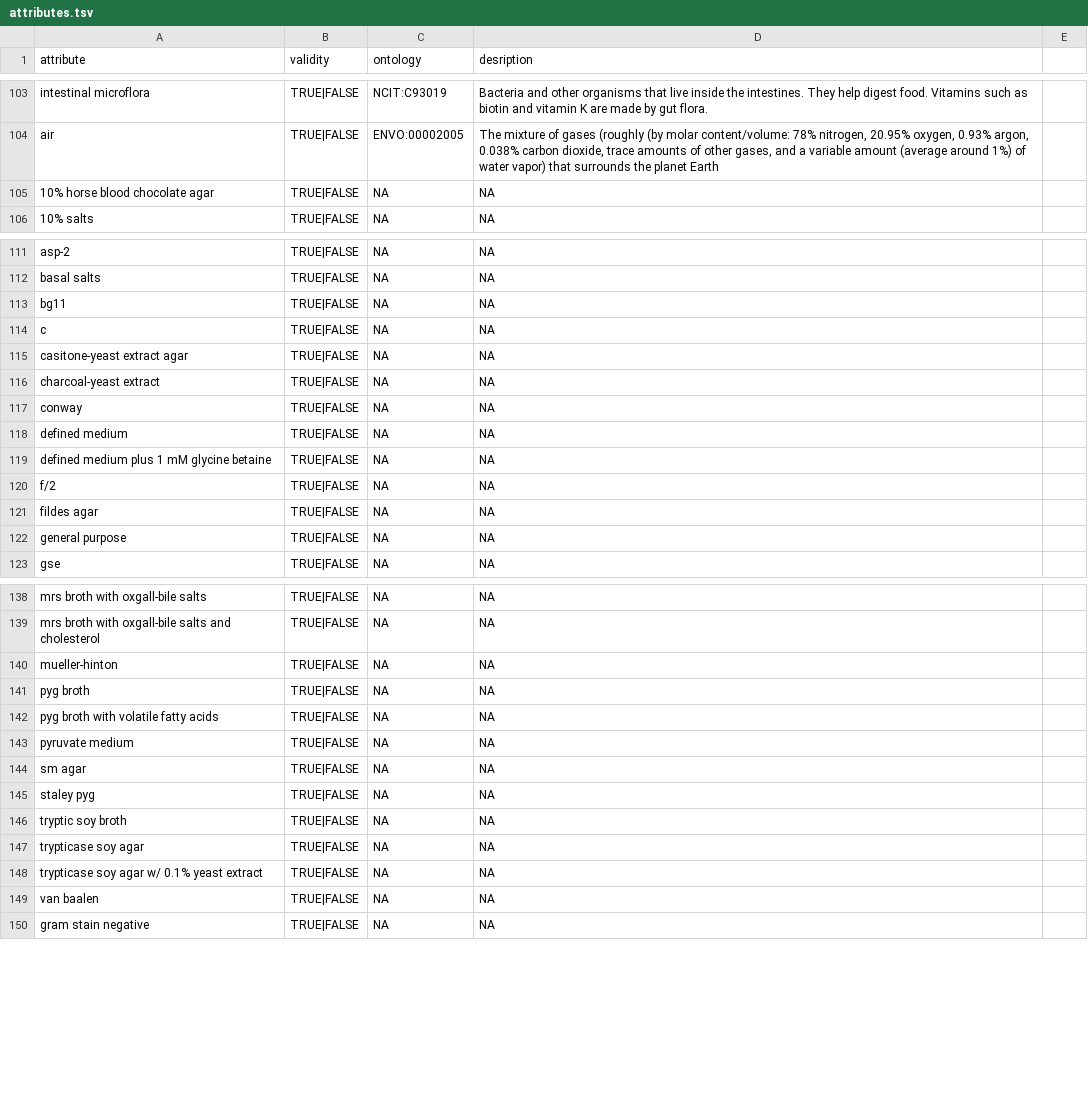
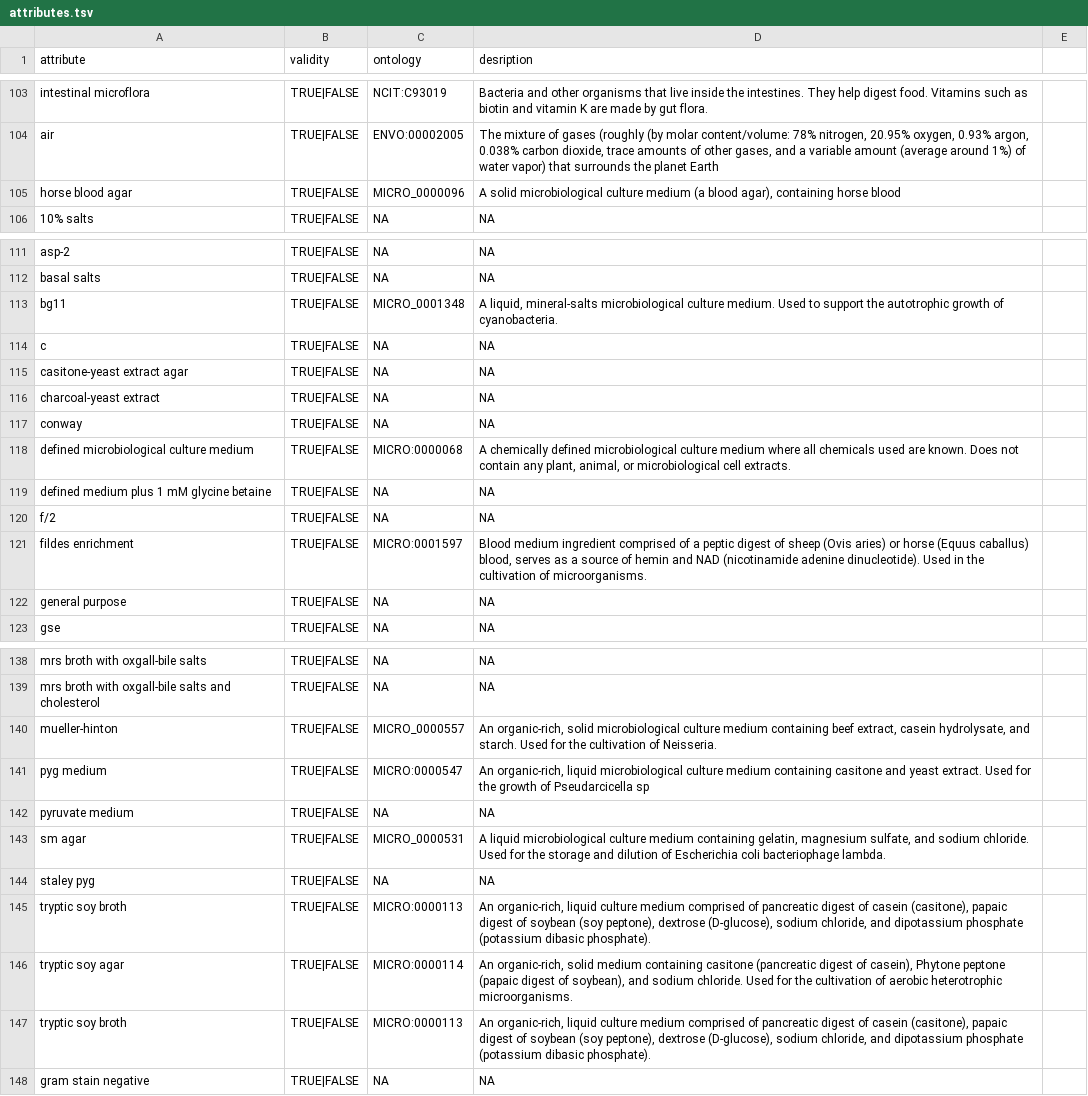
Before and after one commit to waldronlab/bugphyzz, a TSV file: inst/extdata/attributes.tsv, drawn as a sheet; only a part is shown, gaps mark what is left out.

Commit message:
More ontologies for growth medium

```diff
--- a/inst/extdata/attributes.tsv
+++ b/inst/extdata/attributes.tsv
@@ -104,3 +104,3 @@
 "air"	TRUE|FALSE	ENVO:00002005	"The mixture of gases (roughly (by molar content/volume: 78% nitrogen, 20.95% oxygen, 0.93% argon, 0.038% carbon dioxide, trace amounts of other gases, and a variable amount (average around 1%) of water vapor) that surrounds the planet Earth"
-"10% horse blood chocolate agar"	TRUE|FALSE	NA	NA
+"horse blood agar"	TRUE|FALSE	MICRO_0000096	"A solid microbiological culture medium (a blood agar), containing horse blood"
 "10% salts"	TRUE|FALSE	NA	NA
@@ -112,3 +112,3 @@
 "basal salts"	TRUE|FALSE	NA	NA
-"bg11"	TRUE|FALSE	NA	NA
+"bg11"	TRUE|FALSE	MICRO_0001348	"A liquid, mineral-salts microbiological culture medium. Used to support the autotrophic growth of cyanobacteria."
 "c"	TRUE|FALSE	NA	NA
@@ -117,6 +117,6 @@
 "conway"	TRUE|FALSE	NA	NA
-"defined medium"	TRUE|FALSE	NA	NA
+"defined microbiological culture medium"	TRUE|FALSE	MICRO:0000068	"A chemically defined microbiological culture medium where all chemicals used are known. Does not contain any plant, animal, or microbiological cell extracts."
 "defined medium plus 1 mM glycine betaine"	TRUE|FALSE	NA	NA
 "f/2"	TRUE|FALSE	NA	NA
-"fildes agar"	TRUE|FALSE	NA	NA
+"fildes enrichment"	TRUE|FALSE	MICRO:0001597	"Blood medium ingredient comprised of a peptic digest of sheep (Ovis aries) or horse (Equus caballus) blood, serves as a source of hemin and NAD (nicotinamide adenine dinucleotide). Used in the cultivation of microorganisms."
 "general purpose"	TRUE|FALSE	NA	NA
@@ -139,12 +139,10 @@
 "mrs broth with oxgall-bile salts and cholesterol"	TRUE|FALSE	NA	NA
-"mueller-hinton"	TRUE|FALSE	NA	NA
-"pyg broth"	TRUE|FALSE	NA	NA
-"pyg broth with volatile fatty acids"	TRUE|FALSE	NA	NA
+"mueller-hinton"	TRUE|FALSE	MICRO_0000557	"An organic-rich, solid microbiological culture medium containing beef extract, casein hydrolysate, and starch. Used for the cultivation of Neisseria."
+"pyg medium"	TRUE|FALSE	MICRO:0000547	"An organic-rich, liquid microbiological culture medium containing casitone and yeast extract. Used for the growth of Pseudarcicella sp"
 "pyruvate medium"	TRUE|FALSE	NA	NA
-"sm agar"	TRUE|FALSE	NA	NA
+"sm agar"	TRUE|FALSE	MICRO_0000531	"A liquid microbiological culture medium containing gelatin, magnesium sulfate, and sodium chloride. Used for the storage and dilution of Escherichia coli bacteriophage lambda."
 "staley pyg"	TRUE|FALSE	NA	NA
-"tryptic soy broth"	TRUE|FALSE	NA	NA
-"trypticase soy agar"	TRUE|FALSE	NA	NA
-"trypticase soy agar w/ 0.1% yeast extract"	TRUE|FALSE	NA	NA
-"van baalen"	TRUE|FALSE	NA	NA
+"tryptic soy broth"	TRUE|FALSE	MICRO:0000113	"An organic-rich, liquid culture medium comprised of pancreatic digest of casein (casitone), papaic digest of soybean (soy peptone), dextrose (D-glucose), sodium chloride, and dipotassium phosphate (potassium dibasic phosphate)."
+"tryptic soy agar"	TRUE|FALSE	MICRO:0000114	"An organic-rich, solid medium containing casitone (pancreatic digest of casein), Phytone peptone (papaic digest of soybean), and sodium chloride. Used for the cultivation of aerobic heterotrophic microorganisms."
+"tryptic soy broth"	TRUE|FALSE	MICRO:0000113	"An organic-rich, liquid culture medium comprised of pancreatic digest of casein (casitone), papaic digest of soybean (soy peptone), dextrose (D-glucose), sodium chloride, and dipotassium phosphate (potassium dibasic phosphate)."
 "gram stain negative"	TRUE|FALSE	NA	NA
```
